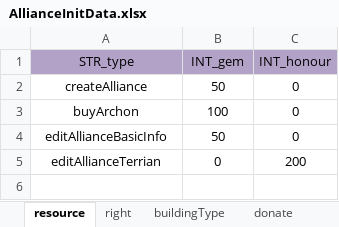
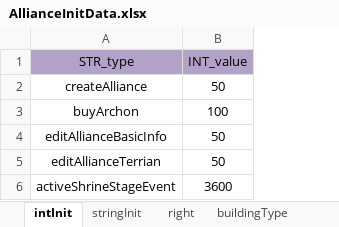
Before and after one commit to ModunZhang/kod_client, an Excel workbook: gameData/shared/AllianceInitData.xlsx, sheet intInit, drawn as a sheet; values as stored, in another font and other column widths than the file's, no borders; removed rows and columns are numbered as before the commit, all else as after; the diff names each change by its address in the sheet, - before the commit and + after, or states it on an @@ line.

```diff
--- a/gameData/shared/AllianceInitData.xlsx (sheet intInit)
+++ b/gameData/shared/AllianceInitData.xlsx (sheet intInit)
-sheet tab: resource
+sheet tab: intInit
+sheet tab: stringInit
-column C (INT_honour), rows 2-5: 0 | 0 | 0 | 200
-B1: INT_gem
+B1: INT_value
-B5 (INT_value): 0
+B5 (INT_value): 50
+row 6: activeShrineStageEvent | 3600
```
Also changed, not shown: sheet right, gameData/shared/AllianceBuilding.xlsx, gameData/shared/AllianceShrine.xlsx.
